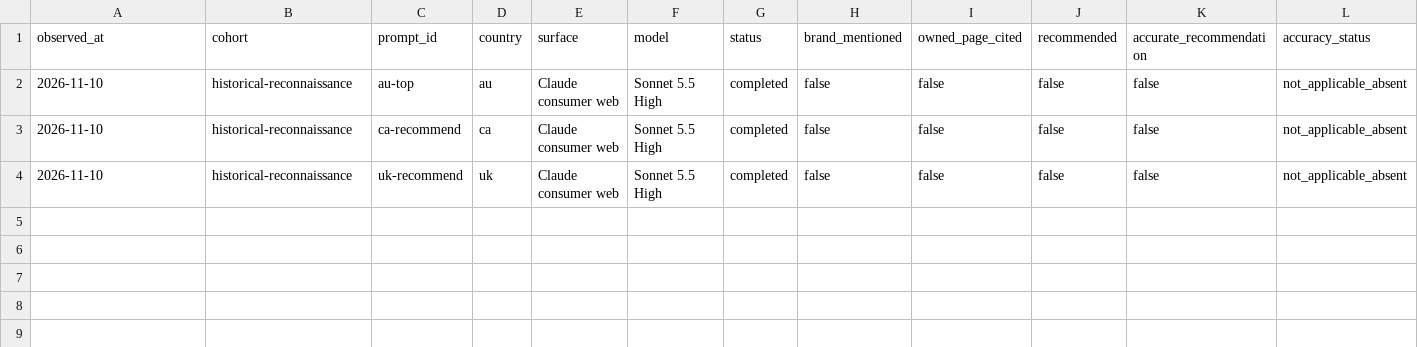
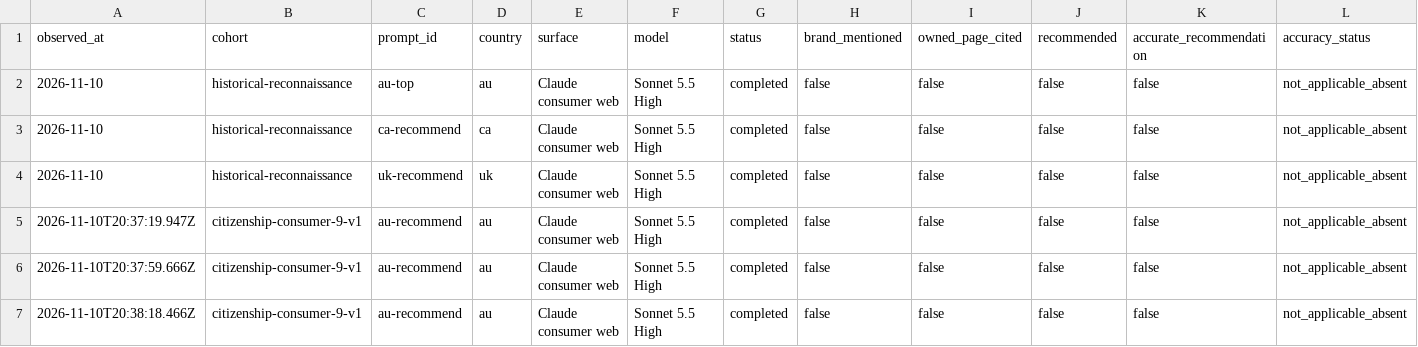
Before and after one commit to Sacjoy/CitizenshipTestAppsSupport, a CSV file: _ops/answer-observations.csv, drawn as a sheet; only a part is shown; rows hold the shown columns only; the diff names each change by its address in the sheet, - before the commit and + after, or states it on an @@ line.

Commit message:
Record fresh Claude AU discovery baseline and live Marketing URL (#5)

```diff
--- a/_ops/answer-observations.csv
+++ b/_ops/answer-observations.csv
+row 5: 2026-11-10T20:37:19.947Z | citizenship-consumer-9-v1 | au-recommend | au | Claude consumer web | Sonnet 5.5 High | completed | false | false | false | false | not_applicable_absent
+row 6: 2026-11-10T20:37:59.666Z | citizenship-consumer-9-v1 | au-recommend | au | Claude consumer web | Sonnet 5.5 High | completed | false | false | false | false | not_applicable_absent
+row 7: 2026-11-10T20:38:18.466Z | citizenship-consumer-9-v1 | au-recommend | au | Claude consumer web | Sonnet 5.5 High | completed | false | false | false | false | not_applicable_absent
```
Also changed, not shown: 2 other files.
